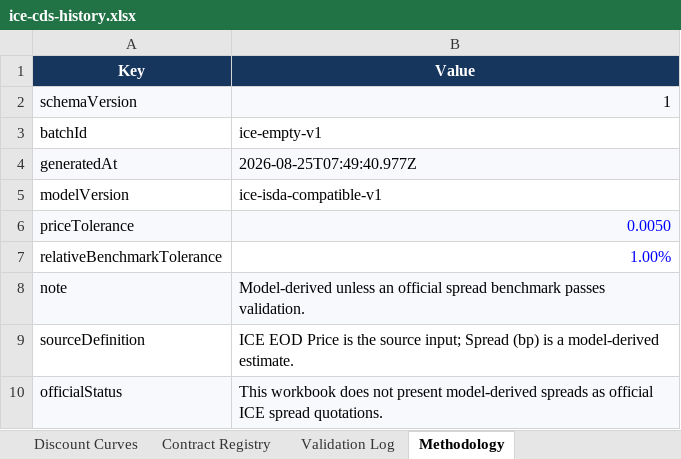
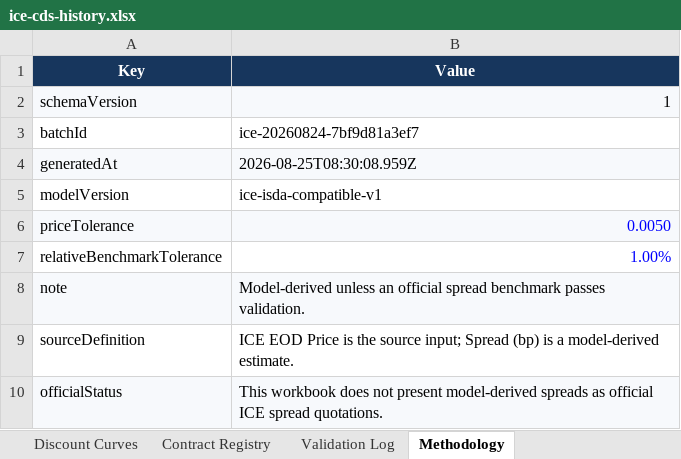
Before and after one commit to two-dimension/shifeng-investment, an Excel workbook: server/data/ai-dashboard/ice-cds/ice-cds-history.xlsx, sheet Methodology, drawn as a sheet; values as stored, in another font and other column widths than the file's, no borders; the diff names each change by its address in the sheet, - before the commit and + after, or states it on an @@ line.

```diff
--- a/server/data/ai-dashboard/ice-cds/ice-cds-history.xlsx (sheet Methodology)
+++ b/server/data/ai-dashboard/ice-cds/ice-cds-history.xlsx (sheet Methodology)
-B3 (Value): ice-empty-v1
+B3 (Value): ice-20260824-7bf9d81a3ef7
-B4 (Value): 2026-08-25T07:49:40.977Z
+B4 (Value): 2026-08-25T08:30:08.959Z
```
Also changed, not shown: sheet Derived 5Y Spreads, sheet Daily Dashboard, sheet Discount Curves, sheet Raw EOD Prices, sheet Validation Log, sheet Contract Registry, 17 other files.
